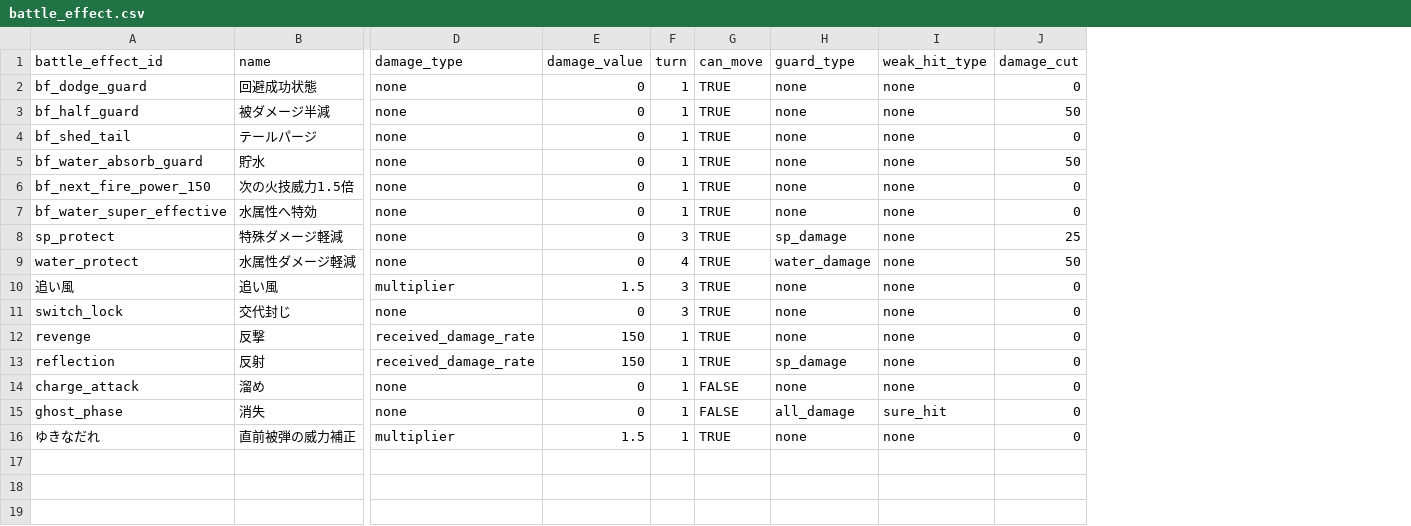
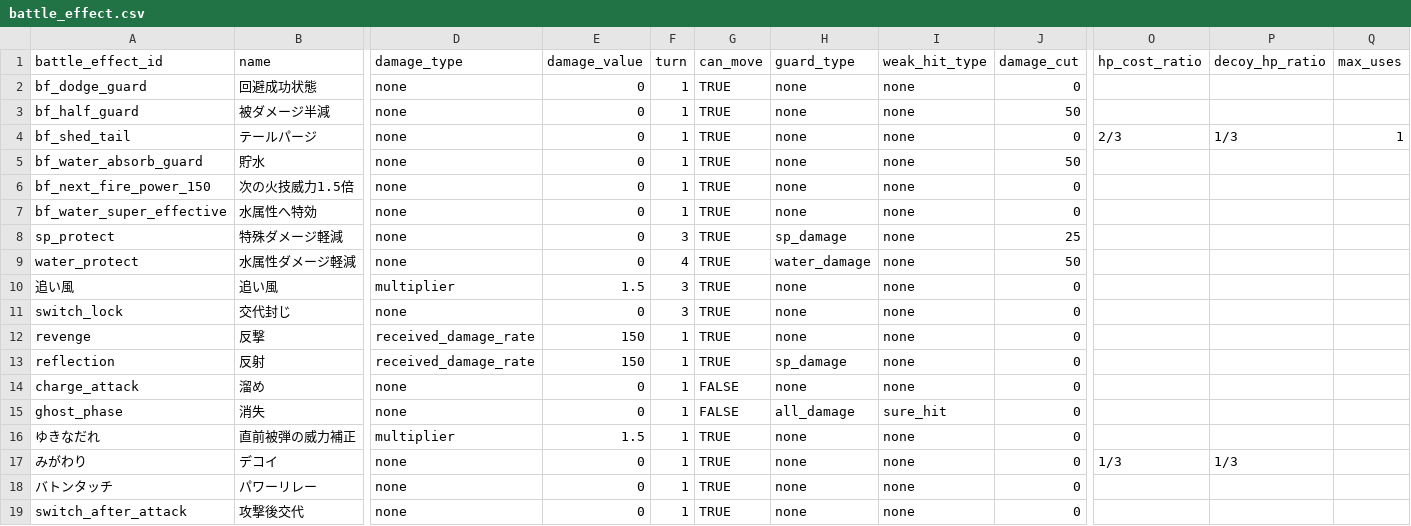
Before and after one commit to b16e17f18/GENE-ORDER, a CSV file: data/battle_effect.csv, drawn as a sheet; only a part is shown, gaps mark what is left out; rows hold the shown columns only; the diff names each change by its address in the sheet, - before the commit and + after, or states it on an @@ line.

Commit message:
v0.33 Implement decoy and special switching mechanics

```diff
--- a/data/battle_effect.csv
+++ b/data/battle_effect.csv
+column O (hp_cost_ratio), row 4: 2/3
+column P (decoy_hp_ratio), row 4: 1/3
+column Q (max_uses), row 4: 1
+row 17: みがわり | デコイ | none | 0 | 1 | TRUE | none | none | 0 | 1/3 | 1/3
+row 18: バトンタッチ | パワーリレー | none | 0 | 1 | TRUE | none | none | 0
+row 19: switch_after_attack | 攻撃後交代 | none | 0 | 1 | TRUE | none | none | 0
```
Also changed, not shown: 13 other files.
